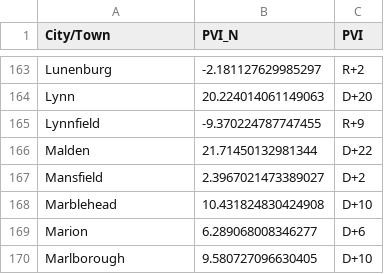
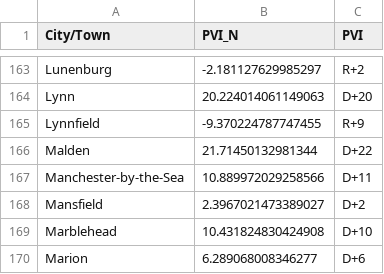
Before and after one commit to bwbensonjr/mapoli, a CSV file: pvi/ma_city_town_pvi_2016.csv, drawn as a sheet; only a part is shown, gaps mark what is left out; the shorter side is filled out with more unchanged rows; the diff names each change by its address in the sheet, - before the commit and + after, or states it on an @@ line.

```diff
--- a/pvi/ma_city_town_pvi_2016.csv
+++ b/pvi/ma_city_town_pvi_2016.csv
+row 167: Manchester-by-the-Sea | 10.889972029258566 | D+11
```
Also changed, not shown: pvi/ma_gov_council_dist_pvi_2016.csv, pvi/ma_precinct_pvi_2016.csv, 15 other files.
